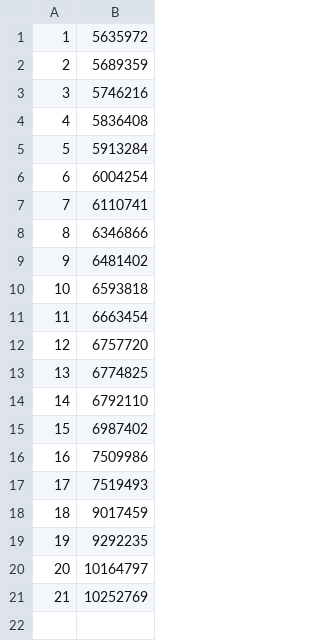
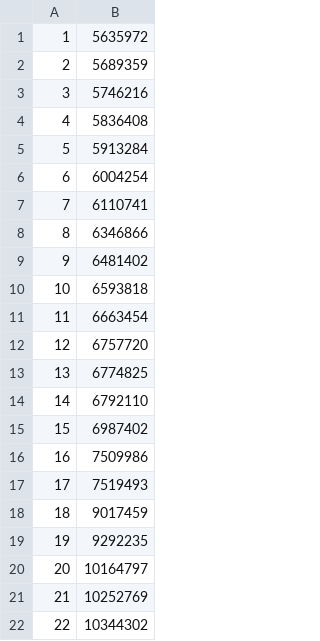
Before and after one commit to unnamedre/unnamedre.github.io, a CSV file: _sitegen/directory_ids.csv, drawn as a sheet.

```diff
--- a/_sitegen/directory_ids.csv
+++ b/_sitegen/directory_ids.csv
@@ -21 +21,2 @@
 21,10252769
+22,10344302
```
Also changed, not shown: 1 other file.
